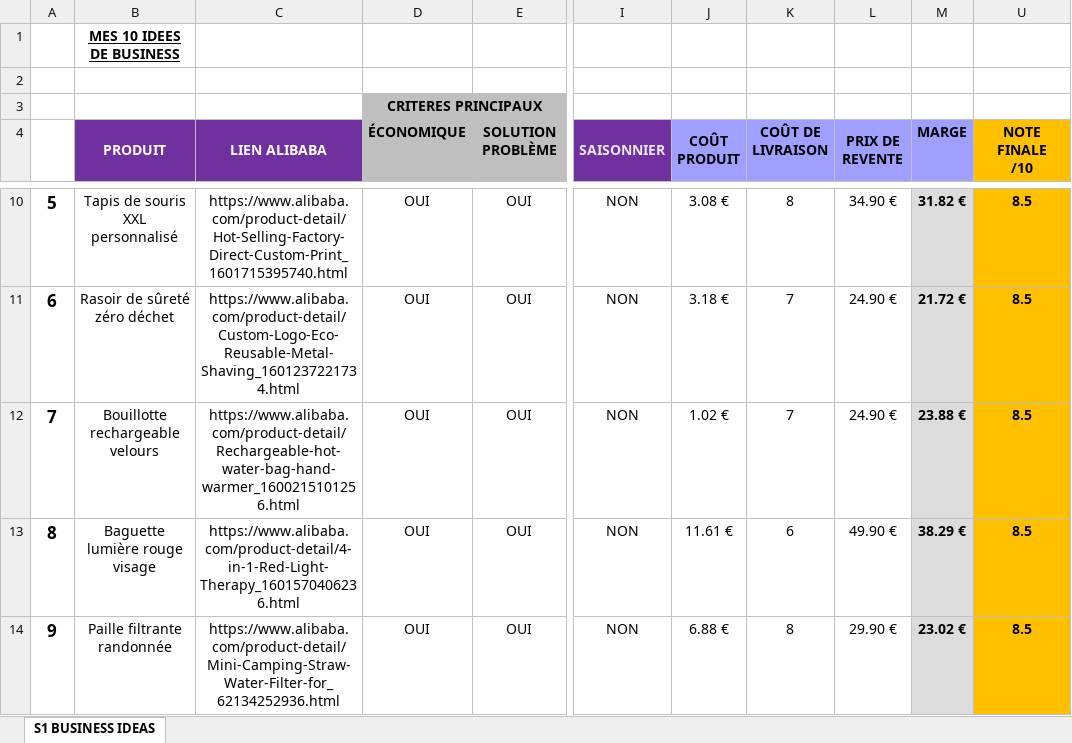
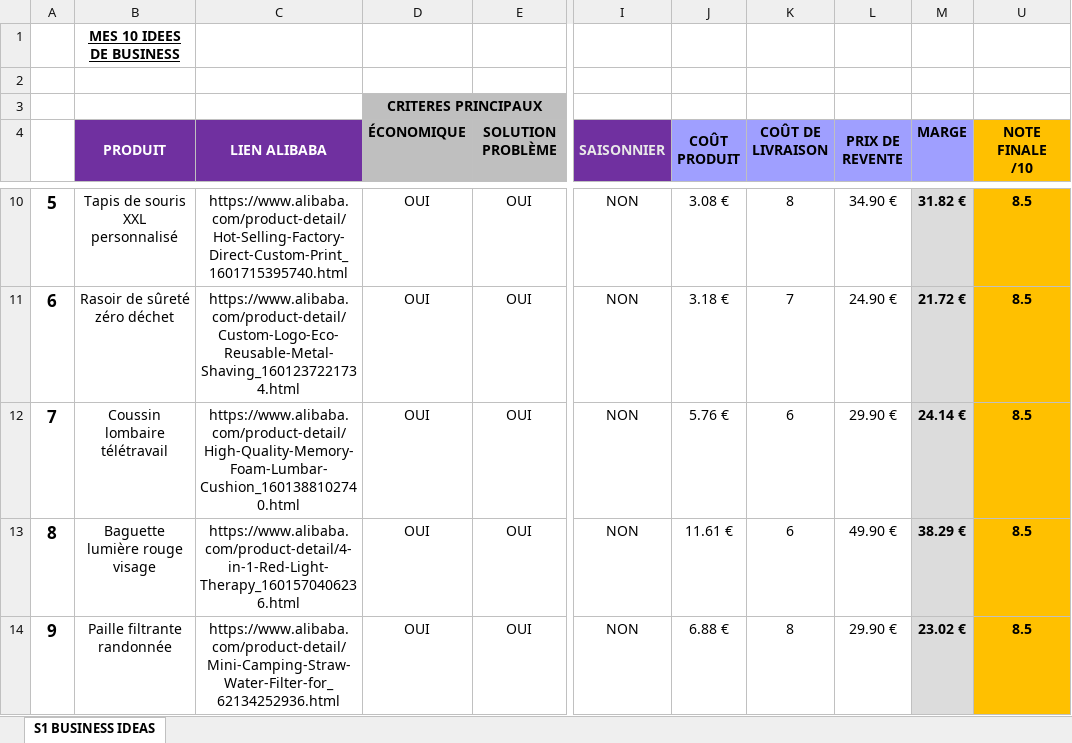
Before and after one commit to jgnrpgn9hd-cmd/Jimy, an Excel workbook: scutify/Support Scutify S01_Tableau recherche 10 idées de business.xlsx, sheet S1 BUSINESS IDEAS, drawn as a sheet; only a part is shown, gaps mark what is left out; values as stored, in another font and other column widths than the file's, no borders; charts and pictures not drawn; the diff names each change by its address in the sheet, - before the commit and + after, or states it on an @@ line.

```diff
--- a/scutify/Support Scutify S01_Tableau recherche 10 idées de business.xlsx (sheet S1 BUSINESS IDEAS)
+++ b/scutify/Support Scutify S01_Tableau recherche 10 idées de business.xlsx (sheet S1 BUSINESS IDEAS)
-B12 (PRODUIT): Bouillotte rechargeable velours
+B12 (PRODUIT): Coussin lombaire télétravail
-C12 (LIEN ALIBABA): https://www.alibaba.com/product-detail/Rechargeable-hot-water-bag-hand-warmer_1600215101256.html
+C12 (LIEN ALIBABA): https://www.alibaba.com/product-detail/High-Quality-Memory-Foam-Lumbar-Cushion_1601388102740.html
-J12 (COÛT PRODUIT): 1.02 €
+J12 (COÛT PRODUIT): 5.76 €
-K12 (COÛT DE LIVRAISON): 7
+K12 (COÛT DE LIVRAISON): 6
-L12 (PRIX DE REVENTE): 24.90 €
+L12 (PRIX DE REVENTE): 29.90 €
-M12 (MARGE): 23.88 €
+M12 (MARGE): 24.14 €
```
Also changed, not shown: hidden cells, scutify/Support Scutify S01 - version avec analyses.xlsx, 3 other files.
